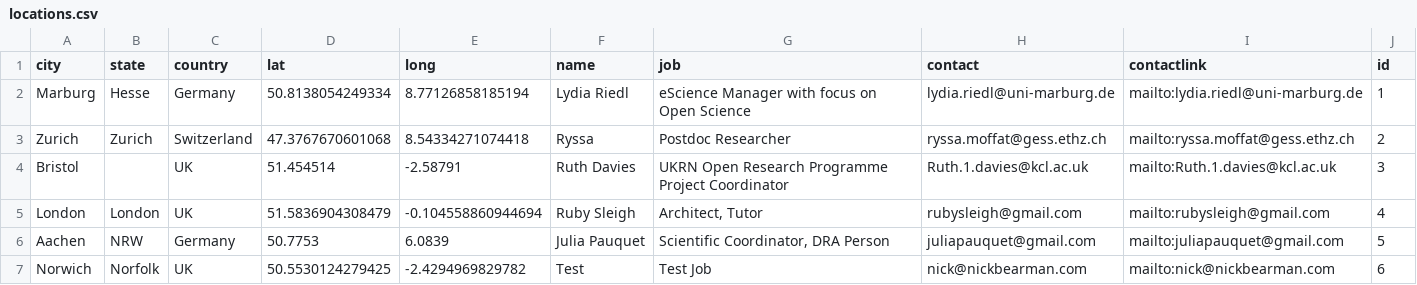
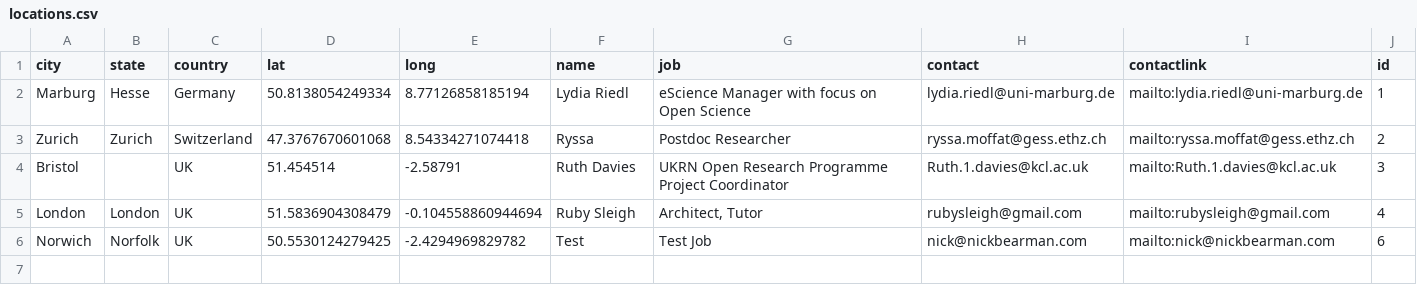
Before and after one commit to edwardbearman/gitRmap, a CSV file: data/locations.csv, drawn as a sheet; the diff names each change by its address in the sheet, - before the commit and + after, or states it on an @@ line.

Commit message:
Update locations.csv

```diff
--- a/data/locations.csv
+++ b/data/locations.csv
-row 6: Aachen | NRW | Germany | 50.7753 | 6.0839 | Julia Pauquet | Scientific Coordinator, DRA Person | juliapauquet@gmail.com | mailto:juliapauquet@gmail.com | 5
```
